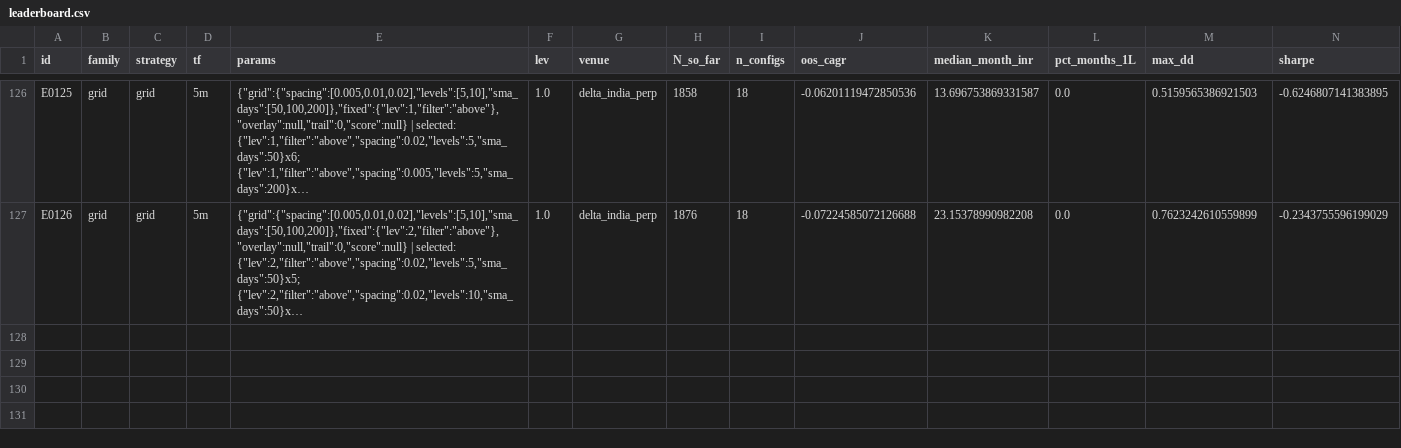
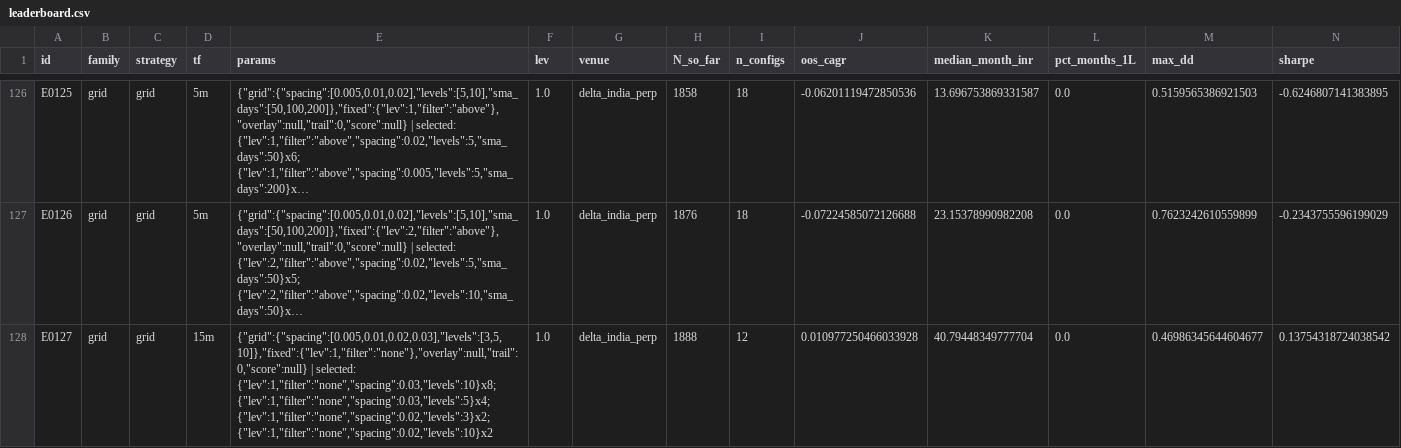
Before and after one commit to MPL0Y/DiamondHands, a CSV file: experiments/leaderboard.csv, drawn as a sheet; only a part is shown, gaps mark what is left out; long unchanged cells end in …; rows hold the shown columns only; the diff names each change by its address in the sheet, - before the commit and + after, or states it on an @@ line.

```diff
--- a/experiments/leaderboard.csv
+++ b/experiments/leaderboard.csv
+row 128: E0127 | grid | grid | 15m | {"grid":{"spacing":[0.005,0.01,0.02,0.03],"levels":[3,5,10]},"fixed":{"lev":1,"filter":"none"},"overlay":null,"trail":0,"score":null} | selected: {"lev":1,"filter":"none","spacing":0.03,"levels":10}x8; {"lev":1,"filter":"none","spacing":0.03,"levels":5}x4; {"lev":1,"filter":"none","spacing":0.02,"levels":3}x2; {"lev":1,"filter":"none","spacing":0.02,"levels":10}x2 | 1.0 | delta_india_perp | 1888 | 12 | 0.010977250466033928 | 40.79448349777704 | 0.0 | 0.46986345644604677 | 0.13754318724038542
```
Also changed, not shown: experiments/trials.csv, 3 other files.
